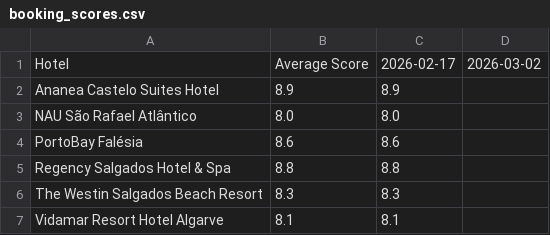
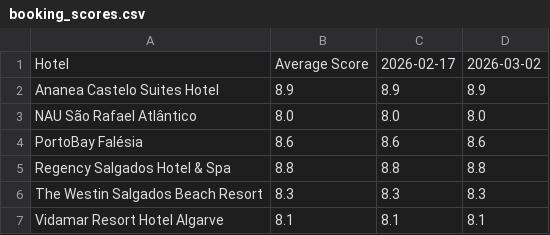
Before and after one commit to laurabquintas/reputation-analyzer, a CSV file: data/booking_scores.csv, drawn as a sheet.

Commit message:
booking updated

```diff
--- a/data/booking_scores.csv
+++ b/data/booking_scores.csv
@@ -1,7 +1,7 @@
 Hotel;Average Score;2026-02-17;2026-03-02
-Ananea Castelo Suites Hotel;8.9;8.9;
-NAU São Rafael Atlântico;8.0;8.0;
-PortoBay Falésia;8.6;8.6;
-Regency Salgados Hotel & Spa;8.8;8.8;
-The Westin Salgados Beach Resort;8.3;8.3;
-Vidamar Resort Hotel Algarve;8.1;8.1;
+Ananea Castelo Suites Hotel;8.9;8.9;8.9
+NAU São Rafael Atlântico;8.0;8.0;8.0
+PortoBay Falésia;8.6;8.6;8.6
+Regency Salgados Hotel & Spa;8.8;8.8;8.8
+The Westin Salgados Beach Resort;8.3;8.3;8.3
+Vidamar Resort Hotel Algarve;8.1;8.1;8.1
```
